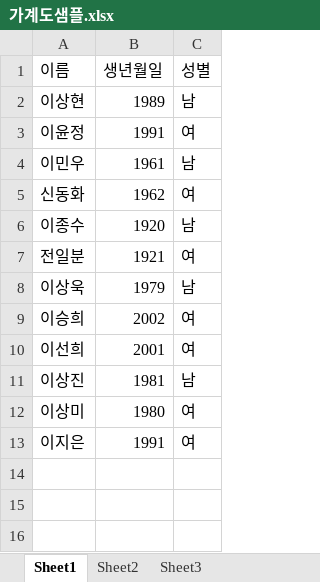
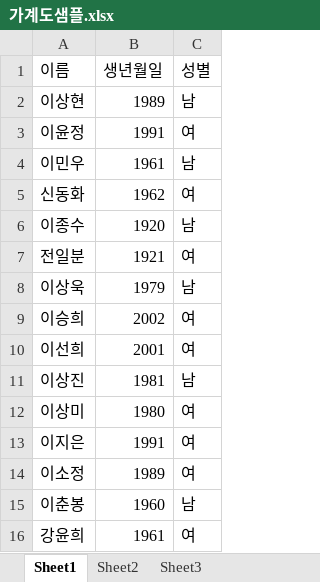
Before and after one commit to ggapsang/familyTree, an Excel workbook: 가계도샘플.xlsx, sheet Sheet1, drawn as a sheet; values as stored, in another font and other column widths than the file's, no borders; the diff names each change by its address in the sheet, - before the commit and + after, or states it on an @@ line.

```diff
--- a/가계도샘플.xlsx (sheet Sheet1)
+++ b/가계도샘플.xlsx (sheet Sheet1)
+row 14: 이소정 | 1989 | 여
+row 15: 이춘봉 | 1960 | 남
+row 16: 강윤희 | 1961 | 여
```
Also changed, not shown: sheet Sheet2, sheet Sheet3, 5 other files.
